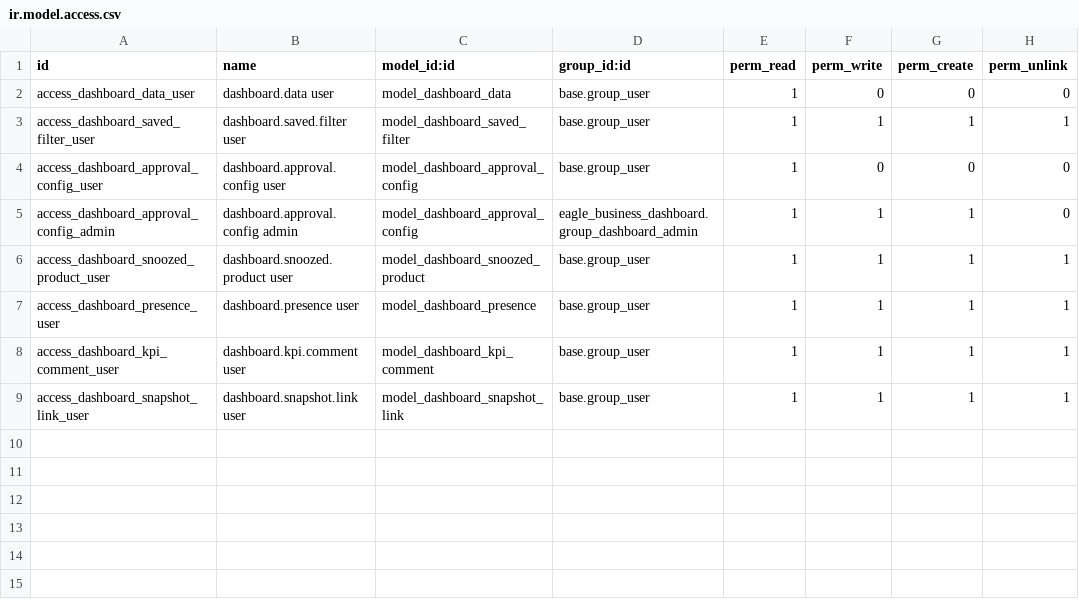
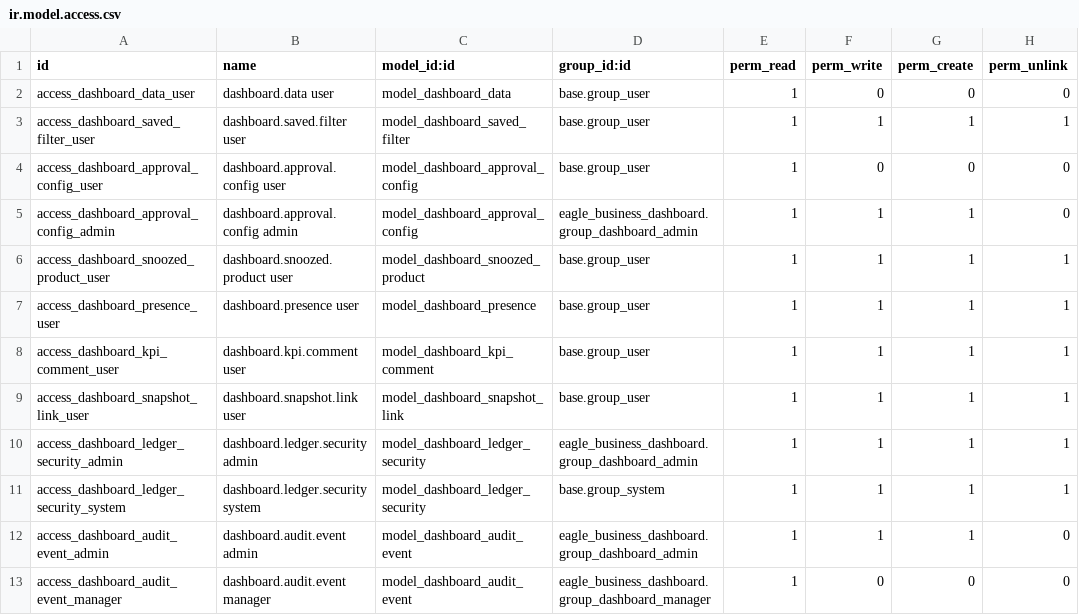
Before and after one commit to Khanstore/eagle_business_dashboard, a CSV file: security/ir.model.access.csv, drawn as a sheet.

Commit message:
ledger balance masking ok

```diff
--- a/security/ir.model.access.csv
+++ b/security/ir.model.access.csv
@@ -9 +9,5 @@ access_dashboard_kpi_comment_user,dashboard.kpi.comment user,model_dashboard_kpi
 access_dashboard_snapshot_link_user,dashboard.snapshot.link user,model_dashboard_snapshot_link,base.group_user,1,1,1,1
+access_dashboard_ledger_security_admin,dashboard.ledger.security admin,model_dashboard_ledger_security,eagle_business_dashboard.group_dashboard_admin,1,1,1,1
+access_dashboard_ledger_security_system,dashboard.ledger.security system,model_dashboard_ledger_security,base.group_system,1,1,1,1
+access_dashboard_audit_event_admin,dashboard.audit.event admin,model_dashboard_audit_event,eagle_business_dashboard.group_dashboard_admin,1,1,1,0
+access_dashboard_audit_event_manager,dashboard.audit.event manager,model_dashboard_audit_event,eagle_business_dashboard.group_dashboard_manager,1,0,0,0
```
Also changed, not shown: 17 other files.
